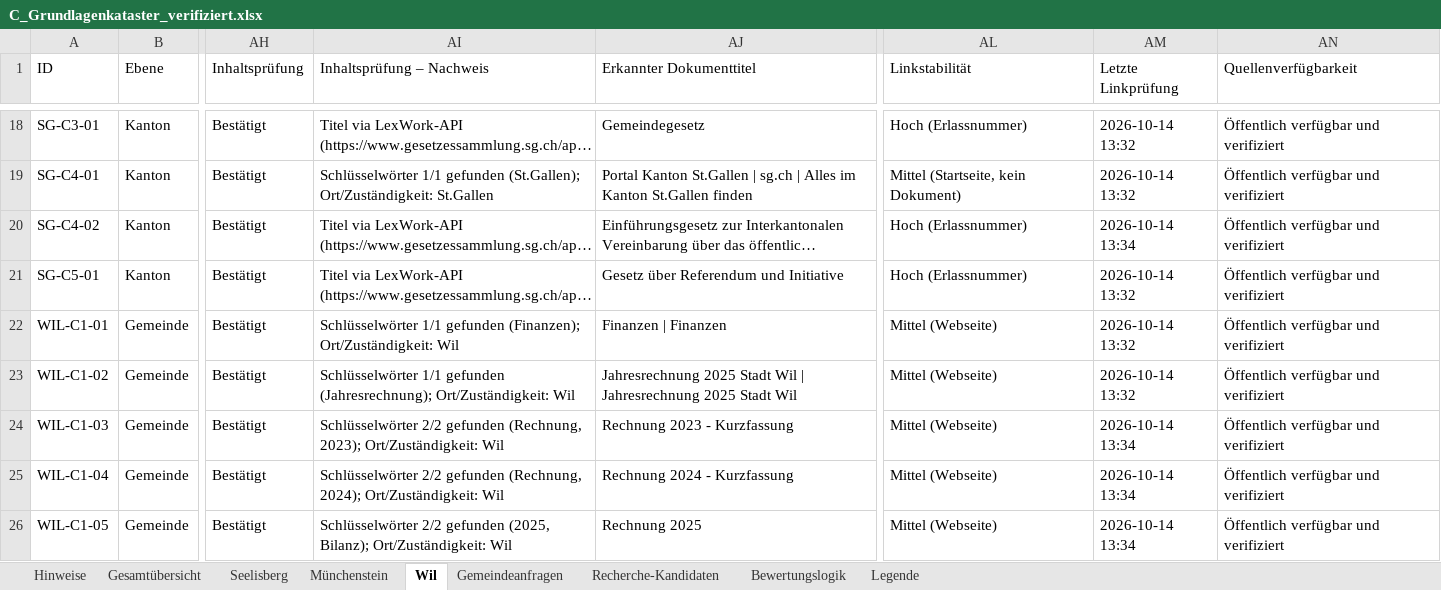
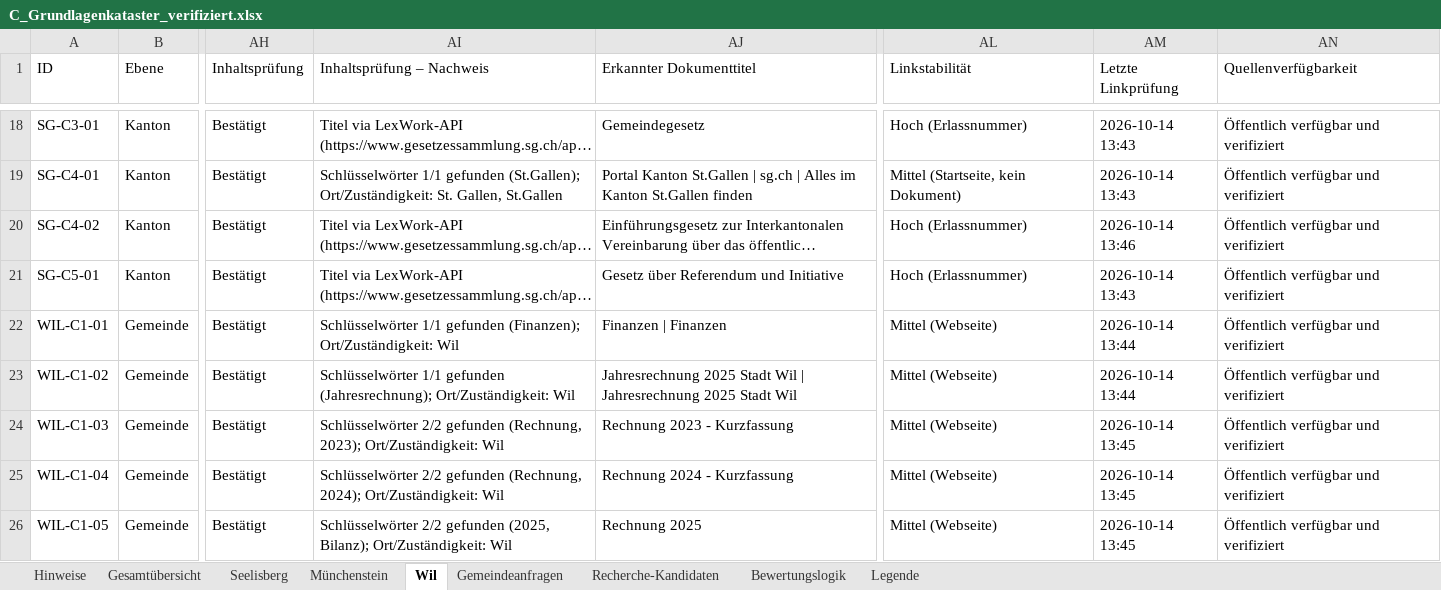
Before and after one commit to halterniklas/Geodaten-in-Gemeinden, an Excel workbook: C_Grundlagenkataster_verifiziert.xlsx, sheet Wil, drawn as a sheet; only a part is shown, gaps mark what is left out; long unchanged cells end in …; values as stored, in another font and other column widths than the file's, no cell formats; conditional formats and table styles not drawn; the diff covers the shown part only; the diff names each change by its address in the sheet, - before the commit and + after, or states it on an @@ line.

```diff
--- a/C_Grundlagenkataster_verifiziert.xlsx (sheet Wil)
+++ b/C_Grundlagenkataster_verifiziert.xlsx (sheet Wil)
-AM18:AM19 (Letzte Linkprüfung): 2026-10-14 13:32
+AM18:AM19 (Letzte Linkprüfung): 2026-10-14 13:43
-AI19 (Inhaltsprüfung – Nachweis): …(St.Gallen); Ort/Zuständigkeit: St.Gallen
+AI19 (Inhaltsprüfung – Nachweis): …(St.Gallen); Ort/Zuständigkeit: St. Gallen, St.Gallen
-AM20 (Letzte Linkprüfung): 2026-10-14 13:34
+AM20 (Letzte Linkprüfung): 2026-10-14 13:46
-AM21 (Letzte Linkprüfung): 2026-10-14 13:32
+AM21 (Letzte Linkprüfung): 2026-10-14 13:43
-AM22:AM23 (Letzte Linkprüfung): 2026-10-14 13:32
+AM22:AM23 (Letzte Linkprüfung): 2026-10-14 13:44
-AM24:AM26 (Letzte Linkprüfung): 2026-10-14 13:34
+AM24:AM26 (Letzte Linkprüfung): 2026-10-14 13:45
```
Also changed, not shown: 3 removed rows and 128 edited cells elsewhere in this sheet, sheet Recherche-Kandidaten, sheet Gesamtübersicht, sheet Seelisberg, sheet Münchenstein, sheet Gemeindeanfragen, sheet Hinweise, cell formats, 5 other files.
